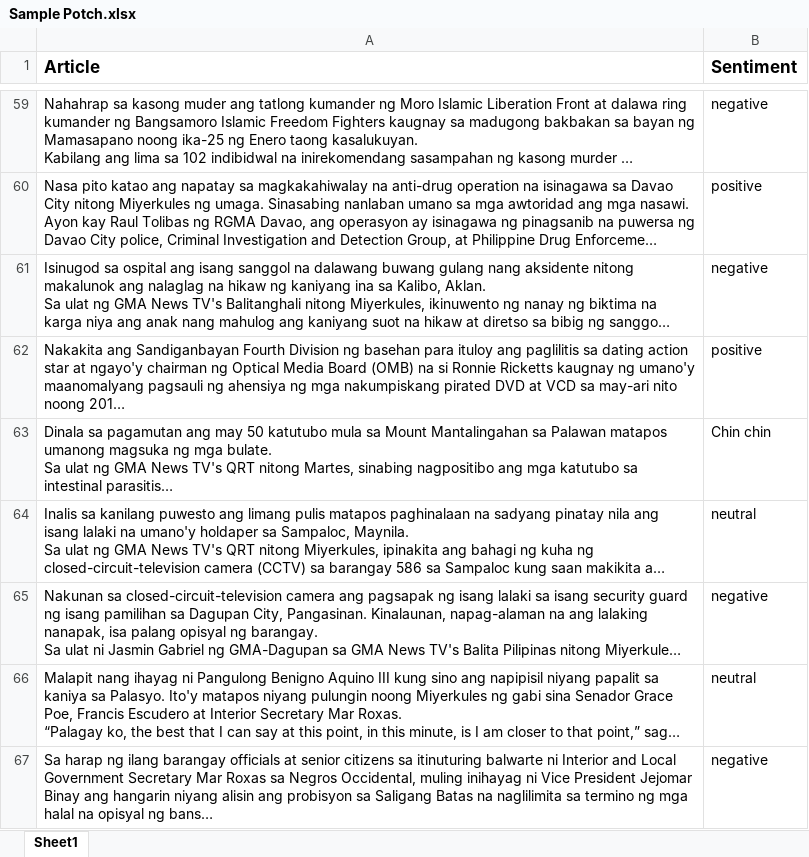
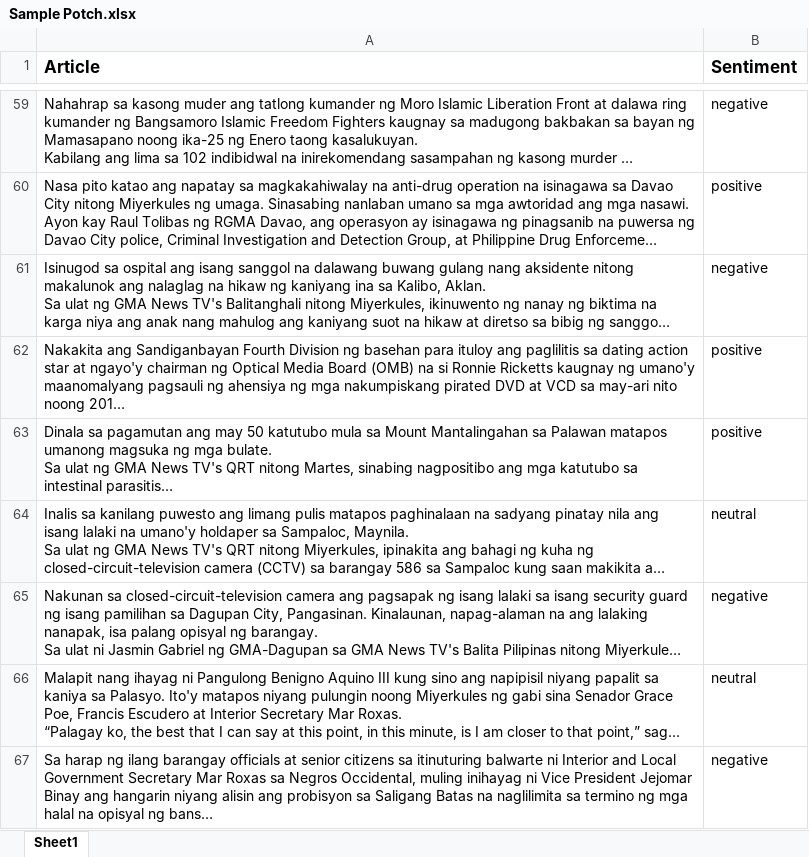
Before and after one commit to jed1337/NLPFeatures, an Excel workbook: src/Input/Sample Potch.xlsx, sheet Sheet1, drawn as a sheet; only a part is shown, gaps mark what is left out; long unchanged cells end in …; values as stored, in another font and other column widths than the file's, no borders; the diff names each change by its address in the sheet, - before the commit and + after, or states it on an @@ line.

Commit message:
Can now add individual articles

```diff
--- a/src/Input/Sample Potch.xlsx (sheet Sheet1)
+++ b/src/Input/Sample Potch.xlsx (sheet Sheet1)
-B63 (Sentiment): Chin chin
+B63 (Sentiment): positive
```
Also changed, not shown: 8 other files.
